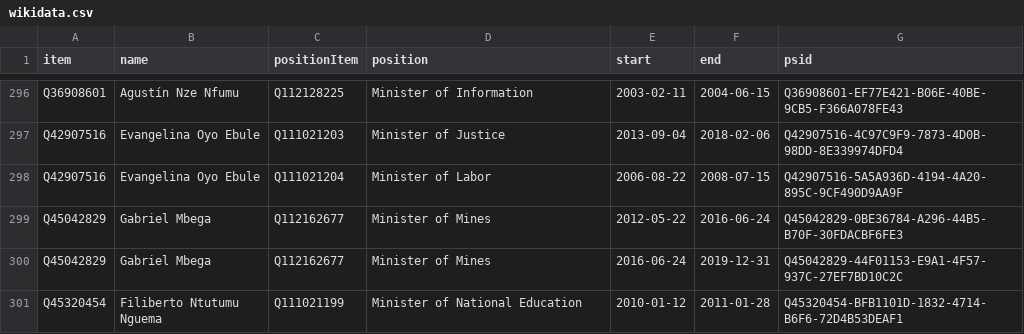
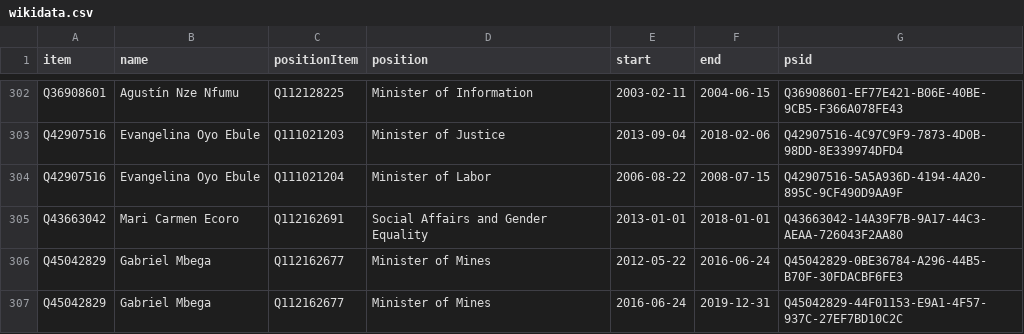
Before and after one commit to every-politician-scrapers/equatorial-guinea, a CSV file: sources/harvard/wikidata.csv, drawn as a sheet; only a part is shown, gaps mark what is left out; the shorter side is filled out with more unchanged rows; the diff covers the shown part only; the diff names each change by its address in the sheet, - before the commit and + after, or states it on an @@ line.

```diff
--- a/sources/harvard/wikidata.csv
+++ b/sources/harvard/wikidata.csv
+row 305: Q43663042 | Mari Carmen Ecoro | Q112162691 | Social Affairs and Gender Equality | 2013-01-01 | 2018-01-01 | Q43663042-14A39F7B-9A17-44C3-AEAA-726043F2AA80
```
Also changed, not shown: 15 added rows elsewhere in this file, sources/harvard/diff.csv, sources/harvard/reconciled-people.csv, 1 other file.
